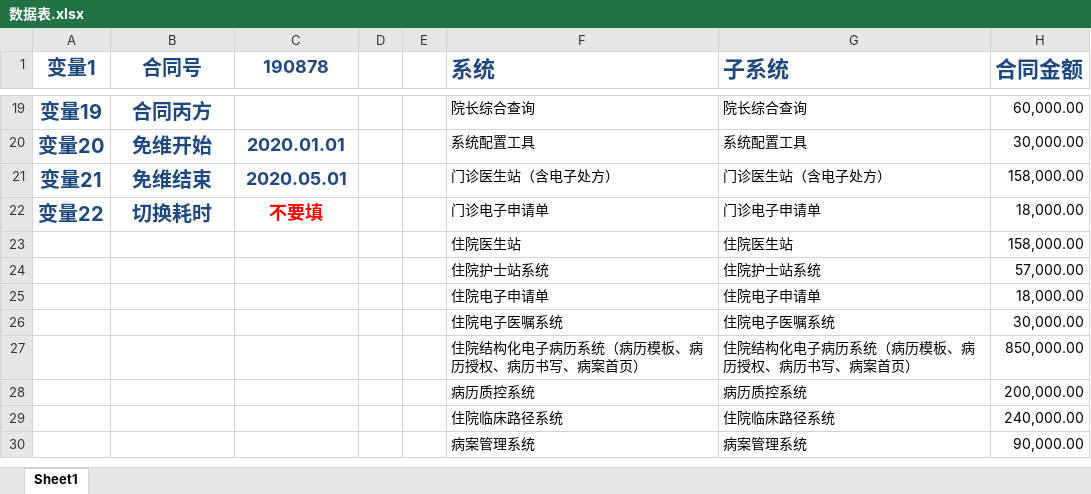
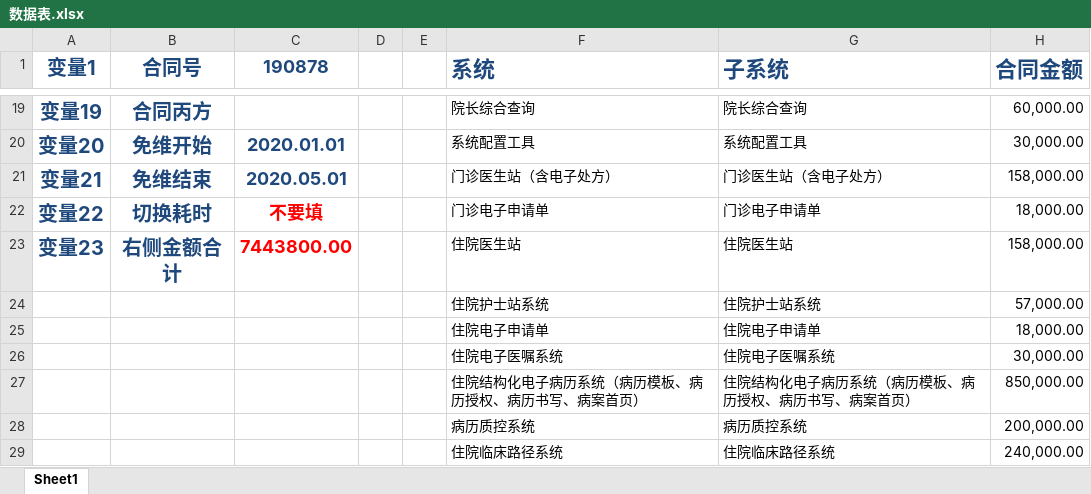
Before and after one commit to mxyzptlk-cn/docx_editing, an Excel workbook: 数据表.xlsx, sheet Sheet1, drawn as a sheet; only a part is shown, gaps mark what is left out; the shorter side is filled out with more unchanged rows; values as stored, in another font and other column widths than the file's, no borders; charts and pictures not drawn; the diff names each change by its address in the sheet, - before the commit and + after, or states it on an @@ line.

```diff
--- a/数据表.xlsx (sheet Sheet1)
+++ b/数据表.xlsx (sheet Sheet1)
-A23 (变量1): (empty)
+A23 (变量1): 变量23
-B23 (合同号): (empty)
+B23 (合同号): 右侧金额合计
-C23 (190878): (empty)
+C23 (190878): 7443800.00
```
Also changed, not shown: 5 other files.
